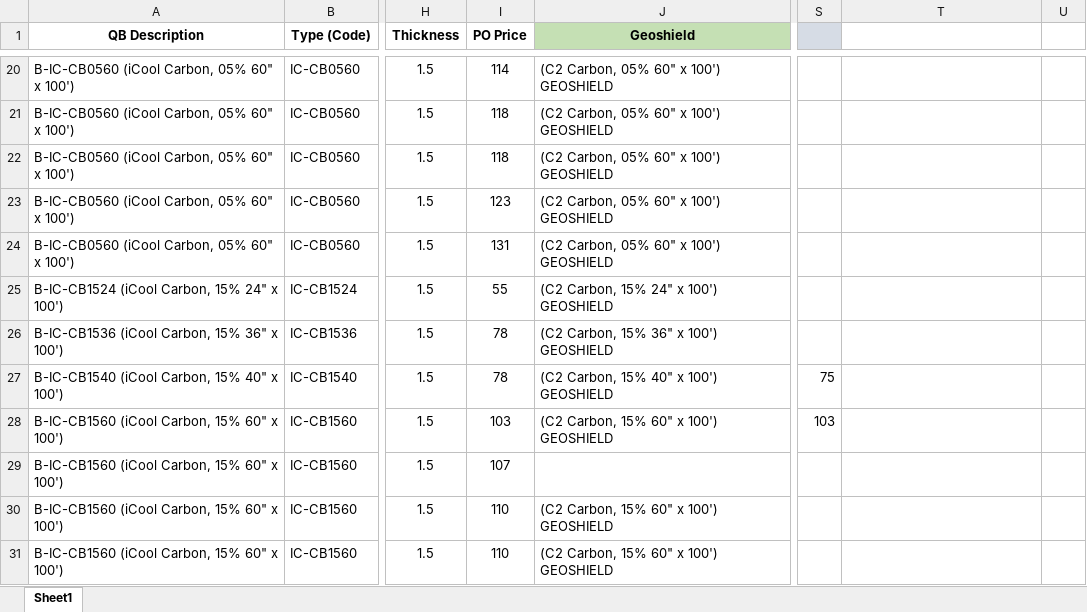
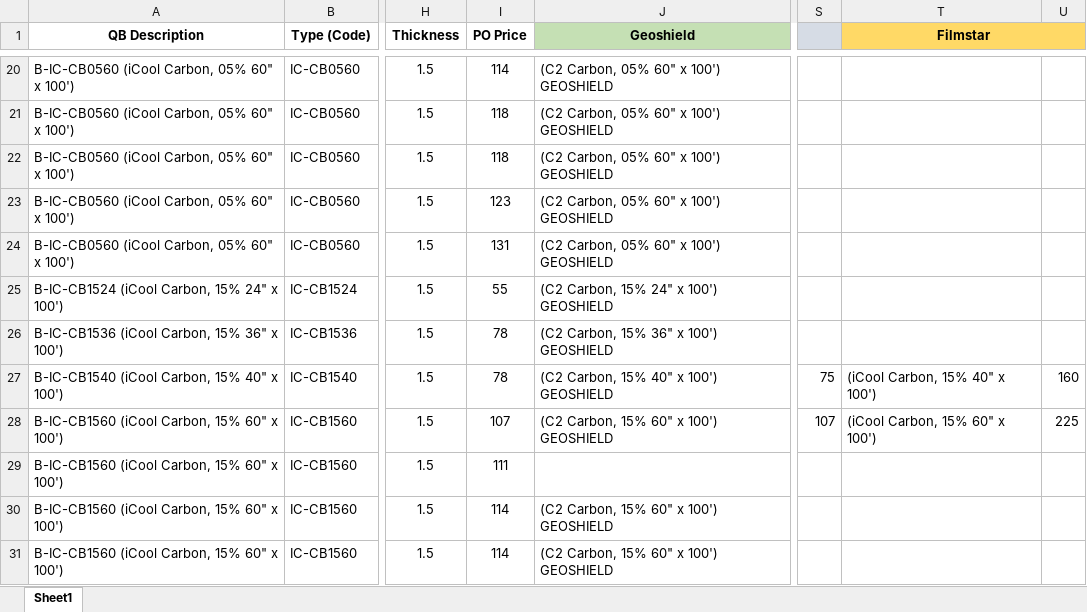
Before and after one commit to tugisuwon86/smp_report, an Excel workbook: pages/CNT Data.xlsx, sheet Sheet1, drawn as a sheet; only a part is shown, gaps mark what is left out; values as stored, in another font and other column widths than the file's, no borders; the diff covers the shown part only; the diff names each change by its address in the sheet, - before the commit and + after, or states it on an @@ line.

Commit message:
updated cnt file with filmstar vendor

```diff
--- a/pages/CNT Data.xlsx (sheet Sheet1)
+++ b/pages/CNT Data.xlsx (sheet Sheet1)
-T1: (empty)
+T1: Filmstar
-T1:U1 fill: none
+T1:U1 fill: #FFD966
+T1:U1 merged
-T27 (Filmstar): (empty)
+T27 (Filmstar): (iCool Carbon, 15% 40" x 100')
-U27: (empty)
+U27: 160
-I28 (PO Price): 103
+I28 (PO Price): 107
-S28: 103
+S28: 107
-T28 (Filmstar): (empty)
+T28 (Filmstar): (iCool Carbon, 15% 60" x 100')
-U28: (empty)
+U28: 225
-I29 (PO Price): 107
+I29 (PO Price): 111
-I30:I31 (PO Price): 110
+I30:I31 (PO Price): 114
```
Also changed, not shown: 1 added row, 98 edited cells and cell formats elsewhere in this sheet, 1 other file.
